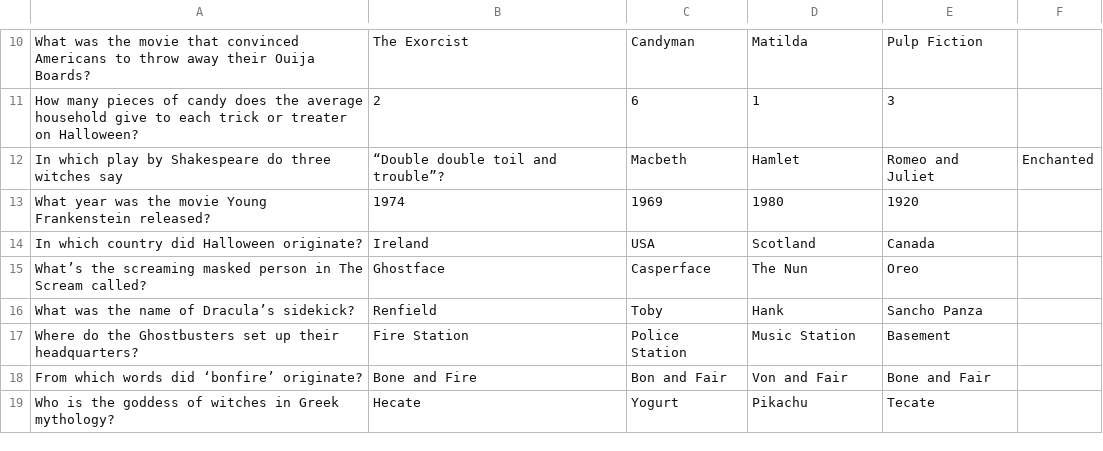
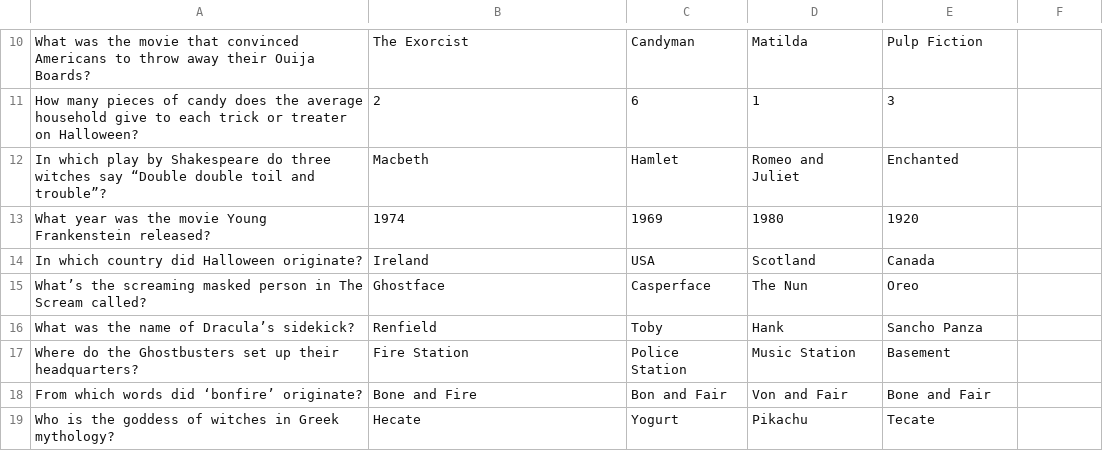
Before and after one commit to Dixper/dixper-sdk-plugin-samples, a CSV file: src/halloween/assets/preguntas.csv, drawn as a sheet; only a part is shown, gaps mark what is left out; removed rows and columns are numbered as before the commit, all else as after; the diff names each change by its address in the sheet, - before the commit and + after, or states it on an @@ line.

```diff
--- a/src/halloween/assets/preguntas.csv
+++ b/src/halloween/assets/preguntas.csv
-row 12: In which play by Shakespeare do three witches say | “Double double toil and trouble”? | Macbeth | Hamlet | Romeo and Juliet | Enchanted
+row 12: In which play by Shakespeare do three witches say “Double double toil and trouble”? | Macbeth | Hamlet | Romeo and Juliet | Enchanted
```
Also changed, not shown: 1 other file.
